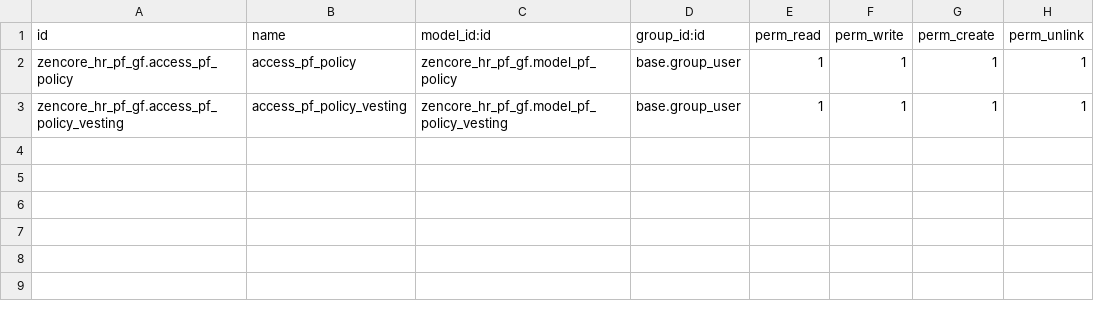
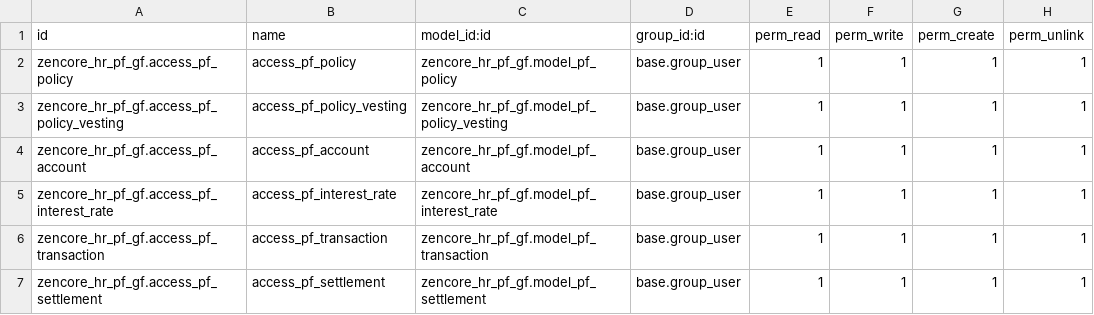
Before and after one commit to sohan964/zencore_hr_pg_gf, a CSV file: zencore_hr_pf_gf/security/ir.model.access.csv, drawn as a sheet; the diff names each change by its address in the sheet, - before the commit and + after, or states it on an @@ line.

Commit message:
working on pf.account model

```diff
--- a/zencore_hr_pf_gf/security/ir.model.access.csv
+++ b/zencore_hr_pf_gf/security/ir.model.access.csv
+row 4: zencore_hr_pf_gf.access_pf_account | access_pf_account | zencore_hr_pf_gf.model_pf_account | base.group_user | 1 | 1 | 1 | 1
+row 5: zencore_hr_pf_gf.access_pf_interest_rate | access_pf_interest_rate | zencore_hr_pf_gf.model_pf_interest_rate | base.group_user | 1 | 1 | 1 | 1
+row 6: zencore_hr_pf_gf.access_pf_transaction | access_pf_transaction | zencore_hr_pf_gf.model_pf_transaction | base.group_user | 1 | 1 | 1 | 1
+row 7: zencore_hr_pf_gf.access_pf_settlement | access_pf_settlement | zencore_hr_pf_gf.model_pf_settlement | base.group_user | 1 | 1 | 1 | 1
```
Also changed, not shown: 11 other files.
